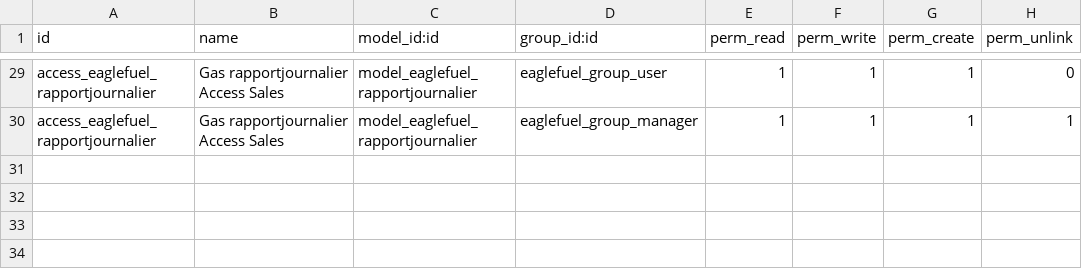
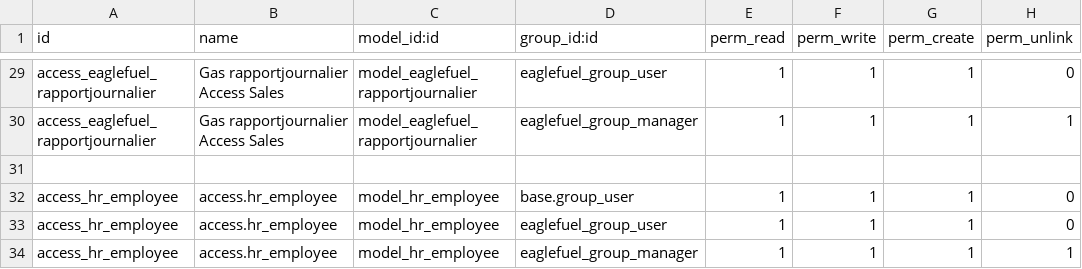
Before and after one commit to eaglesoftml/eaglefuel, a CSV file: security/ir.model.access.csv, drawn as a sheet; only a part is shown, gaps mark what is left out; the diff names each change by its address in the sheet, - before the commit and + after, or states it on an @@ line.

```diff
--- a/security/ir.model.access.csv
+++ b/security/ir.model.access.csv
+row 31: (empty)
+row 32: access_hr_employee | access.hr_employee | model_hr_employee | base.group_user | 1 | 1 | 1 | 0
+row 33: access_hr_employee | access.hr_employee | model_hr_employee | eaglefuel_group_user | 1 | 1 | 1 | 0
+row 34: access_hr_employee | access.hr_employee | model_hr_employee | eaglefuel_group_manager | 1 | 1 | 1 | 1
```
Also changed, not shown: 3 other files.
